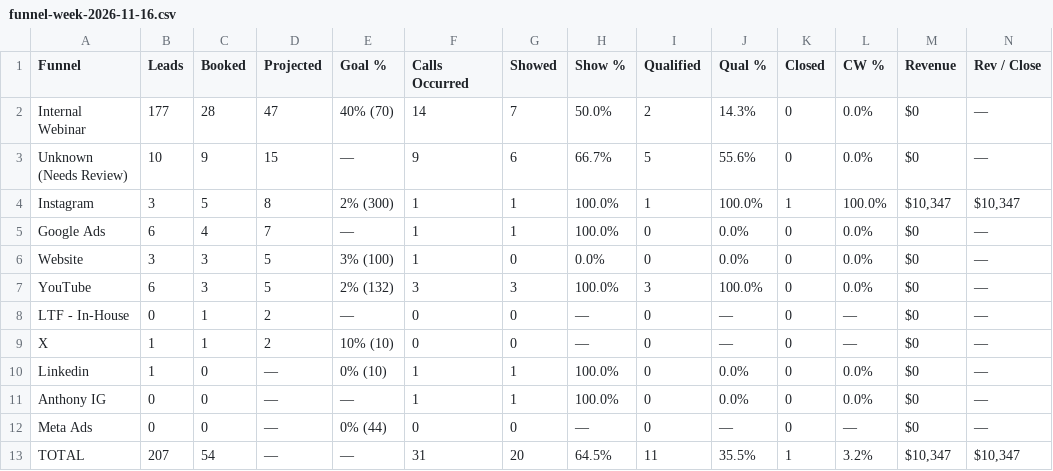
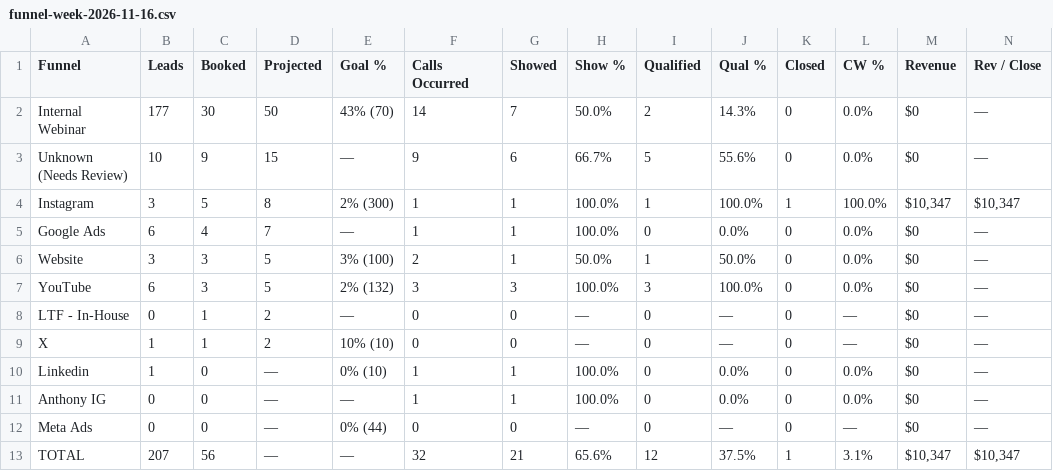
Before and after one commit to AIMS-Product/mtd-funnel-dashboard, a CSV file: v2/reports/funnel-week-2026-11-16.csv, drawn as a sheet.

```diff
--- a/v2/reports/funnel-week-2026-11-16.csv
+++ b/v2/reports/funnel-week-2026-11-16.csv
@@ -1,3 +1,3 @@
 Funnel,Leads,Booked,Projected,Goal %,Calls Occurred,Showed,Show %,Qualified,Qual %,Closed,CW %,Revenue,Rev / Close
-Internal Webinar,177,28,47,40% (70),14,7,50.0%,2,14.3%,0,0.0%,$0,—
+Internal Webinar,177,30,50,43% (70),14,7,50.0%,2,14.3%,0,0.0%,$0,—
 Unknown (Needs Review),10,9,15,—,9,6,66.7%,5,55.6%,0,0.0%,$0,—
@@ -5,3 +5,3 @@ Instagram,3,5,8,2% (300),1,1,100.0%,1,100.0%,1,100.0%,"$10,347","$10,347"
 Google Ads,6,4,7,—,1,1,100.0%,0,0.0%,0,0.0%,$0,—
-Website,3,3,5,3% (100),1,0,0.0%,0,0.0%,0,0.0%,$0,—
+Website,3,3,5,3% (100),2,1,50.0%,1,50.0%,0,0.0%,$0,—
 YouTube,6,3,5,2% (132),3,3,100.0%,3,100.0%,0,0.0%,$0,—
@@ -12,2 +12,2 @@ Anthony IG,0,0,—,—,1,1,100.0%,0,0.0%,0,0.0%,$0,—
 Meta Ads,0,0,—,0% (44),0,0,—,0,—,0,—,$0,—
-TOTAL,207,54,—,—,31,20,64.5%,11,35.5%,1,3.2%,"$10,347","$10,347"
+TOTAL,207,56,—,—,32,21,65.6%,12,37.5%,1,3.1%,"$10,347","$10,347"
```
Also changed, not shown: v2/reports/funnel-2026-11.csv, v2/reports/setters-2026-11.csv, 10 other files.
